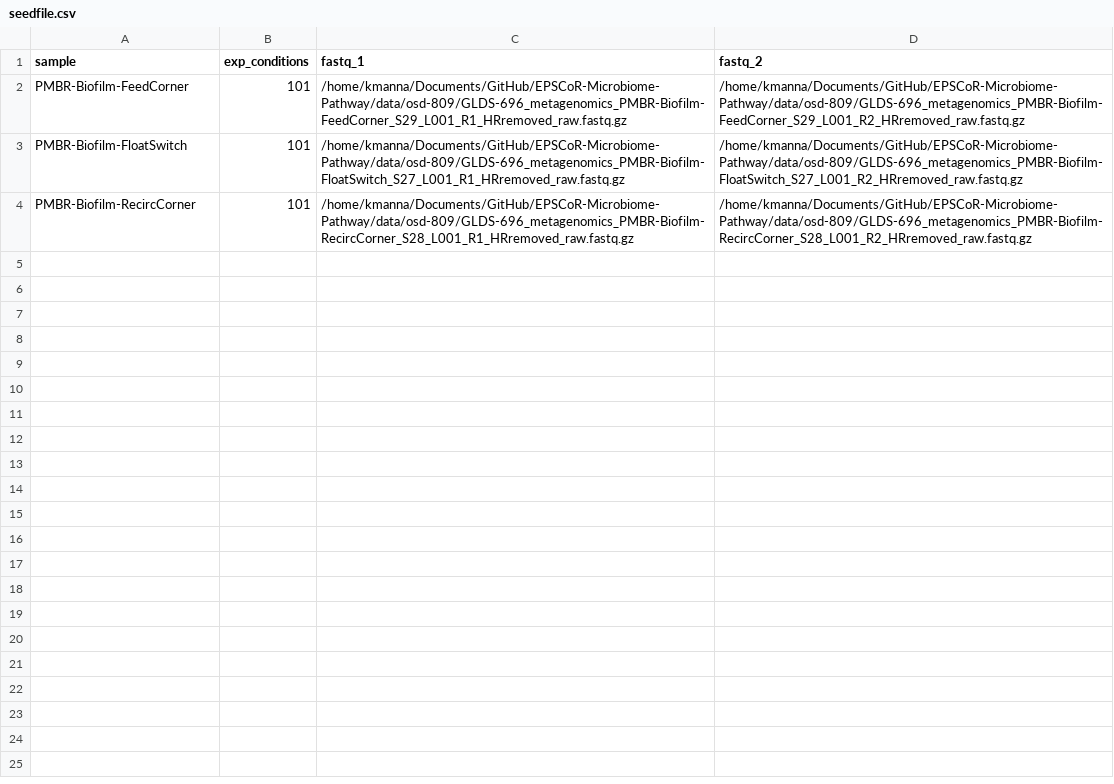
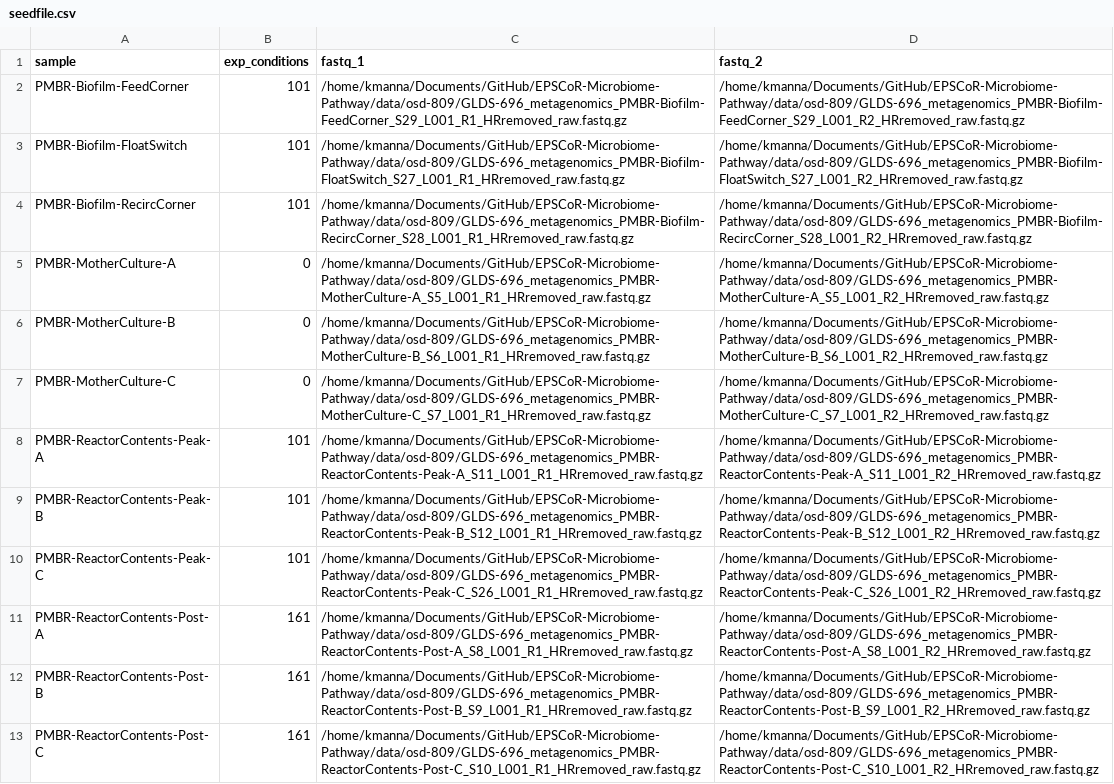
Before and after one commit to Nevada-Bioinformatics-Center/EPSCoR-Microbiome-Pathway, a CSV file: seedfile.csv, drawn as a sheet.

Commit message:
samplesheet entry

```diff
--- a/seedfile.csv
+++ b/seedfile.csv
@@ -4 +4,10 @@ PMBR-Biofilm-FloatSwitch,101,/home/kmanna/Documents/GitHub/EPSCoR-Microbiome-Pat
 PMBR-Biofilm-RecircCorner,101,/home/kmanna/Documents/GitHub/EPSCoR-Microbiome-Pathway/data/osd-809/GLDS-696_metagenomics_PMBR-Biofilm-RecircCorner_S28_L001_R1_HRremoved_raw.fastq.gz,/home/kmanna/Documents/GitHub/EPSCoR-Microbiome-Pathway/data/osd-809/GLDS-696_metagenomics_PMBR-Biofilm-RecircCorner_S28_L001_R2_HRremoved_raw.fastq.gz
+PMBR-MotherCulture-A,0,/home/kmanna/Documents/GitHub/EPSCoR-Microbiome-Pathway/data/osd-809/GLDS-696_metagenomics_PMBR-MotherCulture-A_S5_L001_R1_HRremoved_raw.fastq.gz,/home/kmanna/Documents/GitHub/EPSCoR-Microbiome-Pathway/data/osd-809/GLDS-696_metagenomics_PMBR-MotherCulture-A_S5_L001_R2_HRremoved_raw.fastq.gz
+PMBR-MotherCulture-B,0,/home/kmanna/Documents/GitHub/EPSCoR-Microbiome-Pathway/data/osd-809/GLDS-696_metagenomics_PMBR-MotherCulture-B_S6_L001_R1_HRremoved_raw.fastq.gz,/home/kmanna/Documents/GitHub/EPSCoR-Microbiome-Pathway/data/osd-809/GLDS-696_metagenomics_PMBR-MotherCulture-B_S6_L001_R2_HRremoved_raw.fastq.gz
+PMBR-MotherCulture-C,0,/home/kmanna/Documents/GitHub/EPSCoR-Microbiome-Pathway/data/osd-809/GLDS-696_metagenomics_PMBR-MotherCulture-C_S7_L001_R1_HRremoved_raw.fastq.gz,/home/kmanna/Documents/GitHub/EPSCoR-Microbiome-Pathway/data/osd-809/GLDS-696_metagenomics_PMBR-MotherCulture-C_S7_L001_R2_HRremoved_raw.fastq.gz
+PMBR-ReactorContents-Peak-A,101,/home/kmanna/Documents/GitHub/EPSCoR-Microbiome-Pathway/data/osd-809/GLDS-696_metagenomics_PMBR-ReactorContents-Peak-A_S11_L001_R1_HRremoved_raw.fastq.gz,/home/kmanna/Documents/GitHub/EPSCoR-Microbiome-Pathway/data/osd-809/GLDS-696_metagenomics_PMBR-ReactorContents-Peak-A_S11_L001_R2_HRremoved_raw.fastq.gz
+PMBR-ReactorContents-Peak-B,101,/home/kmanna/Documents/GitHub/EPSCoR-Microbiome-Pathway/data/osd-809/GLDS-696_metagenomics_PMBR-ReactorContents-Peak-B_S12_L001_R1_HRremoved_raw.fastq.gz,/home/kmanna/Documents/GitHub/EPSCoR-Microbiome-Pathway/data/osd-809/GLDS-696_metagenomics_PMBR-ReactorContents-Peak-B_S12_L001_R2_HRremoved_raw.fastq.gz
+PMBR-ReactorContents-Peak-C,101,/home/kmanna/Documents/GitHub/EPSCoR-Microbiome-Pathway/data/osd-809/GLDS-696_metagenomics_PMBR-ReactorContents-Peak-C_S26_L001_R1_HRremoved_raw.fastq.gz,/home/kmanna/Documents/GitHub/EPSCoR-Microbiome-Pathway/data/osd-809/GLDS-696_metagenomics_PMBR-ReactorContents-Peak-C_S26_L001_R2_HRremoved_raw.fastq.gz
+PMBR-ReactorContents-Post-A,161,/home/kmanna/Documents/GitHub/EPSCoR-Microbiome-Pathway/data/osd-809/GLDS-696_metagenomics_PMBR-ReactorContents-Post-A_S8_L001_R1_HRremoved_raw.fastq.gz,/home/kmanna/Documents/GitHub/EPSCoR-Microbiome-Pathway/data/osd-809/GLDS-696_metagenomics_PMBR-ReactorContents-Post-A_S8_L001_R2_HRremoved_raw.fastq.gz
+PMBR-ReactorContents-Post-B,161,/home/kmanna/Documents/GitHub/EPSCoR-Microbiome-Pathway/data/osd-809/GLDS-696_metagenomics_PMBR-ReactorContents-Post-B_S9_L001_R1_HRremoved_raw.fastq.gz,/home/kmanna/Documents/GitHub/EPSCoR-Microbiome-Pathway/data/osd-809/GLDS-696_metagenomics_PMBR-ReactorContents-Post-B_S9_L001_R2_HRremoved_raw.fastq.gz
+PMBR-ReactorContents-Post-C,161,/home/kmanna/Documents/GitHub/EPSCoR-Microbiome-Pathway/data/osd-809/GLDS-696_metagenomics_PMBR-ReactorContents-Post-C_S10_L001_R1_HRremoved_raw.fastq.gz,/home/kmanna/Documents/GitHub/EPSCoR-Microbiome-Pathway/data/osd-809/GLDS-696_metagenomics_PMBR-ReactorContents-Post-C_S10_L001_R2_HRremoved_raw.fastq.gz
```
